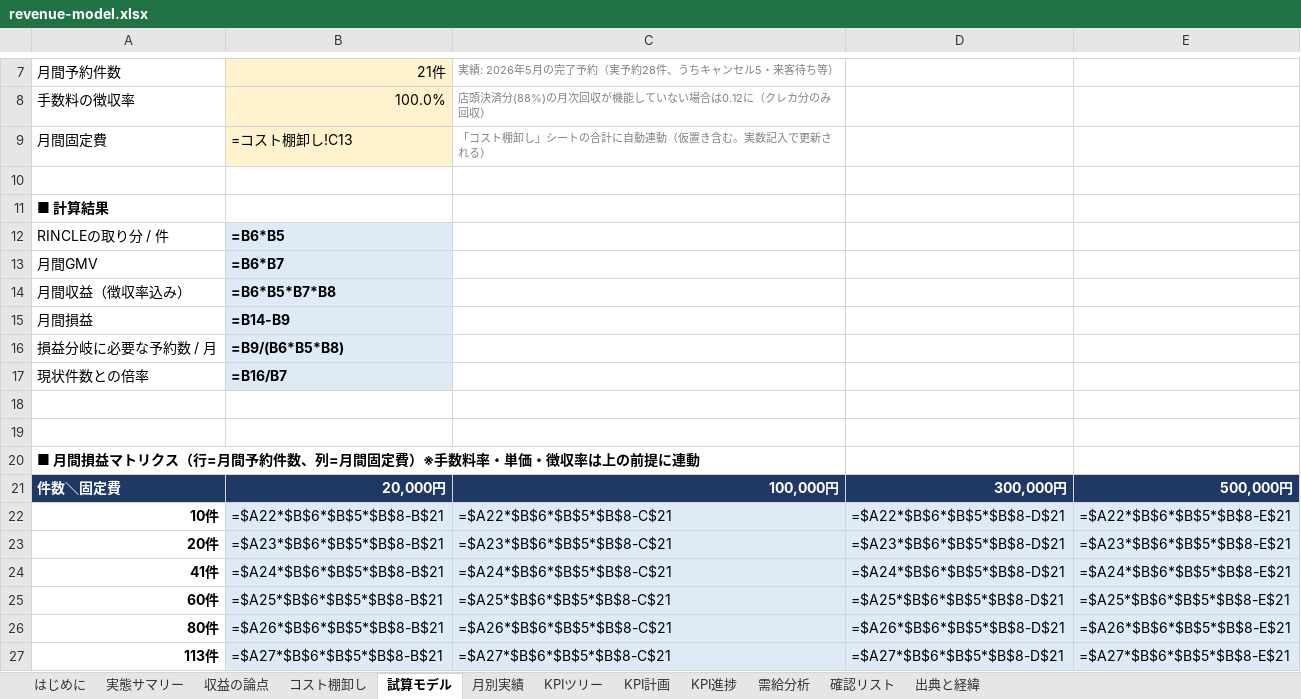
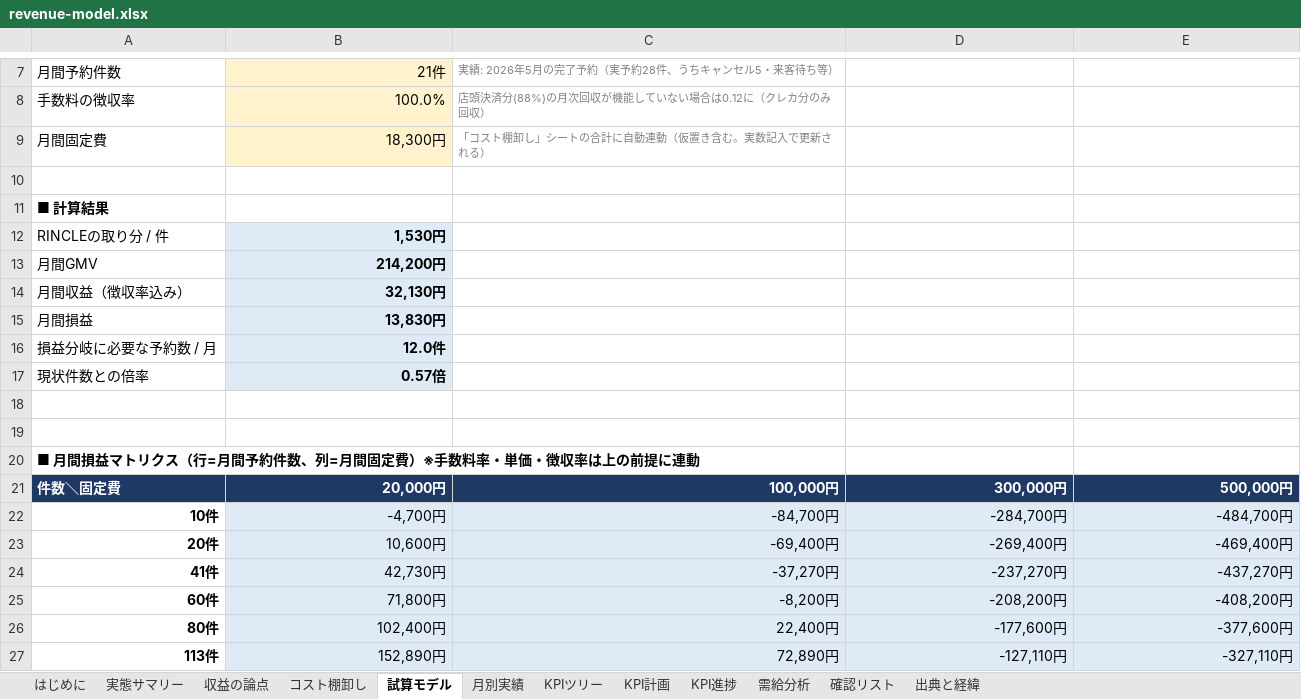
Before and after one commit to sol-111/RINCLE, an Excel workbook: documents/4_growth/01_strategy/revenue-model.xlsx, sheet 試算モデル, drawn as a sheet; only a part is shown, gaps mark what is left out; values as stored, in another font and other column widths than the file's, no borders; formulas without a stored value are shown as written; the diff covers the shown part only; the diff names each change by its address in the sheet, - before the commit and + after, or states it on an @@ line.

```diff
--- a/documents/4_growth/01_strategy/revenue-model.xlsx (sheet 試算モデル)
+++ b/documents/4_growth/01_strategy/revenue-model.xlsx (sheet 試算モデル)
-B9: =コスト棚卸し!C13
+B9: 18,300円
-B12: =B6*B5
+B12: 1,530円
-B13: =B6*B7
+B13: 214,200円
-B14: =B6*B5*B7*B8
+B14: 32,130円
-B15: =B14-B9
+B15: 13,830円
-B16: =B9/(B6*B5*B8)
+B16: 12.0件
-B17: =B16/B7
+B17: 0.57倍
-B22: =$A22*$B$6*$B$5*$B$8-B$21
+B22: -4,700円
-C22: =$A22*$B$6*$B$5*$B$8-C$21
+C22: -84,700円
-D22: =$A22*$B$6*$B$5*$B$8-D$21
+D22: -284,700円
-E22: =$A22*$B$6*$B$5*$B$8-E$21
+E22: -484,700円
-B23: =$A23*$B$6*$B$5*$B$8-B$21
+B23: 10,600円
-C23: =$A23*$B$6*$B$5*$B$8-C$21
+C23: -69,400円
-D23: =$A23*$B$6*$B$5*$B$8-D$21
+D23: -269,400円
-E23: =$A23*$B$6*$B$5*$B$8-E$21
+E23: -469,400円
-B24: =$A24*$B$6*$B$5*$B$8-B$21
+B24: 42,730円
-C24: =$A24*$B$6*$B$5*$B$8-C$21
+C24: -37,270円
-D24: =$A24*$B$6*$B$5*$B$8-D$21
+D24: -237,270円
-E24: =$A24*$B$6*$B$5*$B$8-E$21
+E24: -437,270円
-B25: =$A25*$B$6*$B$5*$B$8-B$21
+B25: 71,800円
-C25: =$A25*$B$6*$B$5*$B$8-C$21
+C25: -8,200円
-D25: =$A25*$B$6*$B$5*$B$8-D$21
+D25: -208,200円
-E25: =$A25*$B$6*$B$5*$B$8-E$21
+E25: -408,200円
-B26: =$A26*$B$6*$B$5*$B$8-B$21
+B26: 102,400円
-C26: =$A26*$B$6*$B$5*$B$8-C$21
+C26: 22,400円
-D26: =$A26*$B$6*$B$5*$B$8-D$21
+D26: -177,600円
-E26: =$A26*$B$6*$B$5*$B$8-E$21
+E26: -377,600円
-B27: =$A27*$B$6*$B$5*$B$8-B$21
+B27: 152,890円
-C27: =$A27*$B$6*$B$5*$B$8-C$21
+C27: 72,890円
-D27: =$A27*$B$6*$B$5*$B$8-D$21
+D27: -127,110円
-E27: =$A27*$B$6*$B$5*$B$8-E$21
+E27: -327,110円
```
Also changed, not shown: 8 edited cells elsewhere in this sheet, sheet KPI計画, sheet KPI進捗, sheet 月別実績, sheet コスト棚卸し, sheet 収益の論点, 6 other files.
